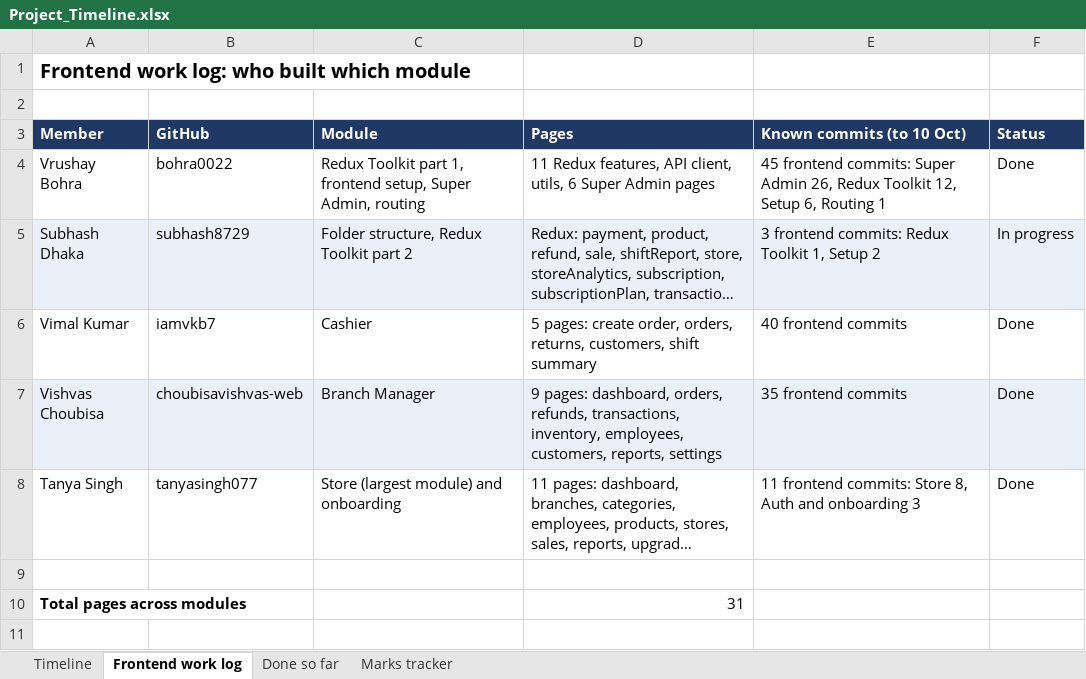
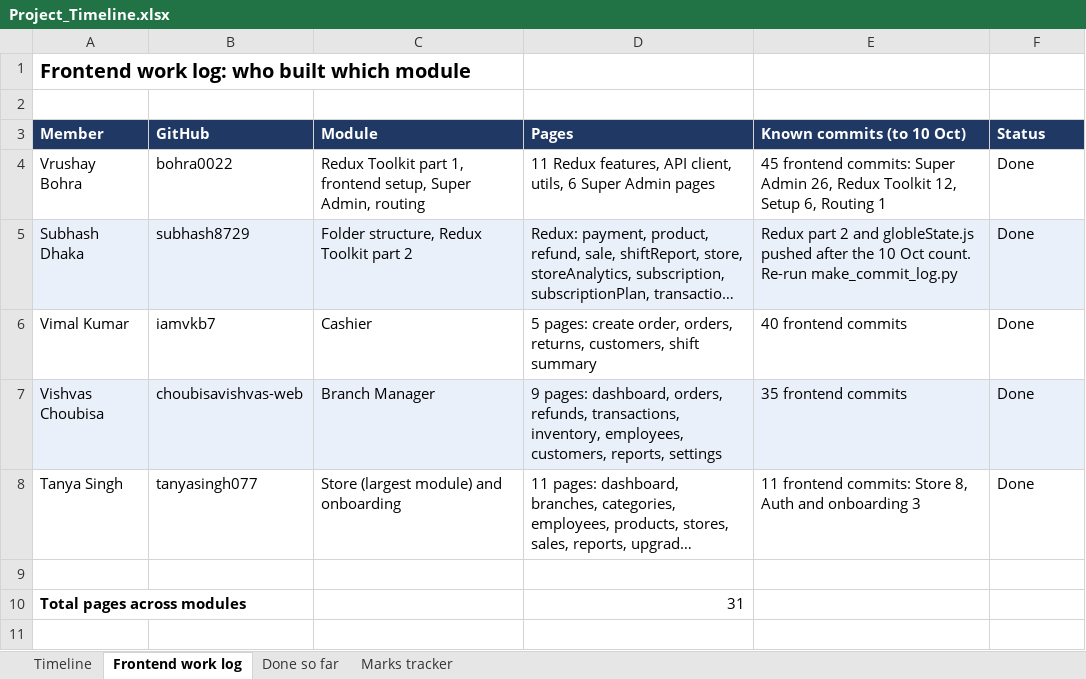
Before and after one commit to bohra0022/A-multitenat-pos-system, an Excel workbook: reports/09-timeline/Project_Timeline.xlsx, sheet Frontend work log, drawn as a sheet; only a part is shown; long unchanged cells end in …; values as stored, in another font and other column widths than the file's, no borders; the diff names each change by its address in the sheet, - before the commit and + after, or states it on an @@ line.

Commit message:
docs(timeline): mark weeks 1 to 5 done and add the new assignment week

```diff
--- a/reports/09-timeline/Project_Timeline.xlsx (sheet Frontend work log)
+++ b/reports/09-timeline/Project_Timeline.xlsx (sheet Frontend work log)
-E5 (Known commits (to 10 Oct)): 3 frontend commits: Redux Toolkit 1, Setup 2
+E5 (Known commits (to 10 Oct)): Redux part 2 and globleState.js pushed after the 10 Oct count. Re-run make_commit_log.py
-F5 (Status): In progress
+F5 (Status): Done
```
Also changed, not shown: sheet Timeline, sheet Done so far, sheet Marks tracker, 1 other file.
